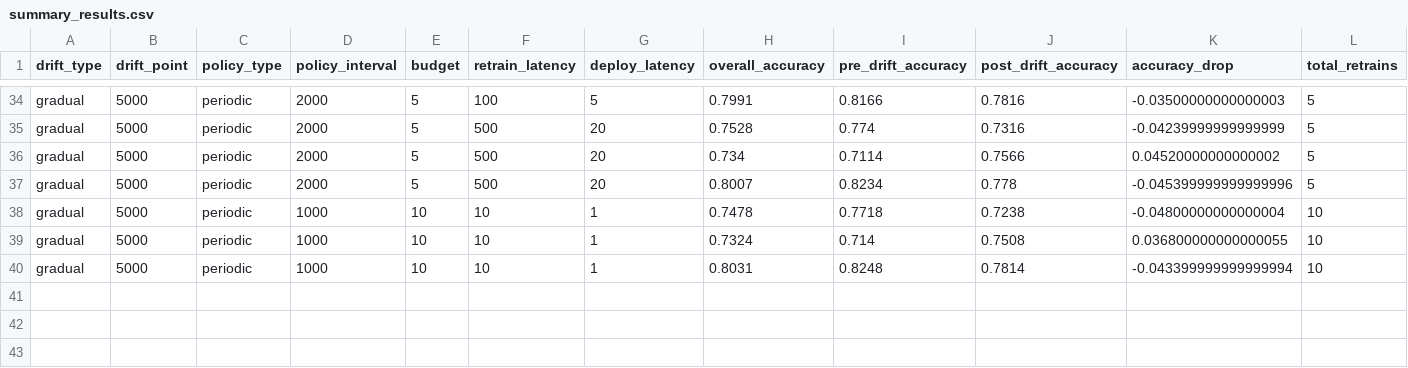
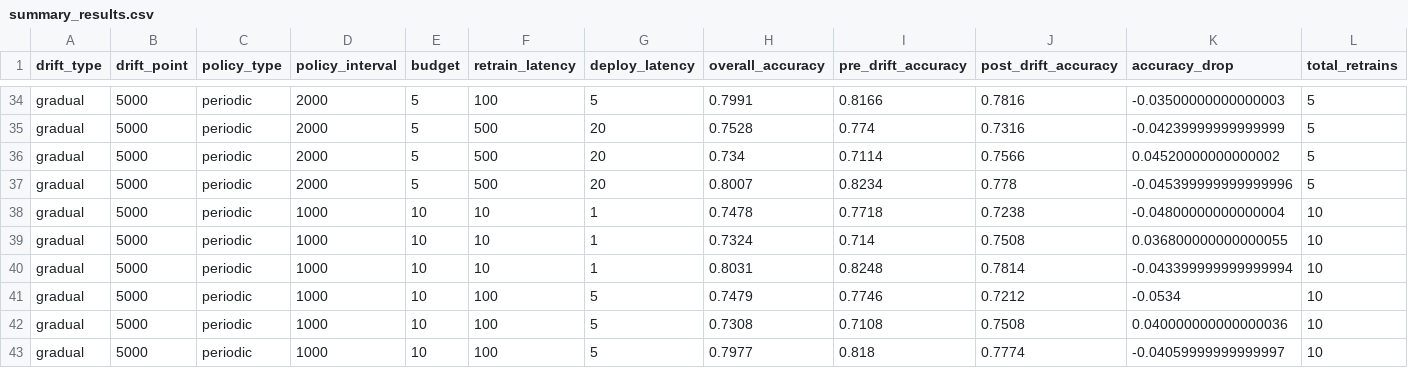
Before and after one commit to sa1dasari/Study-of-Drift-Triggered-Retraining-Policies-Under-Budget-and-Latency-Constraints, a CSV file: results/summary_results.csv, drawn as a sheet; only a part is shown, gaps mark what is left out; rows hold the shown columns only; the diff names each change by its address in the sheet, - before the commit and + after, or states it on an @@ line.

```diff
--- a/results/summary_results.csv
+++ b/results/summary_results.csv
+row 41: gradual | 5000 | periodic | 1000 | 10 | 100 | 5 | 0.7479 | 0.7746 | 0.7212 | -0.0534 | 10
+row 42: gradual | 5000 | periodic | 1000 | 10 | 100 | 5 | 0.7308 | 0.7108 | 0.7508 | 0.040000000000000036 | 10
+row 43: gradual | 5000 | periodic | 1000 | 10 | 100 | 5 | 0.7977 | 0.818 | 0.7774 | -0.04059999999999997 | 10
```
Also changed, not shown: results/per_sample_metrics_seed_123.csv, results/per_sample_metrics_seed_42.csv, 5 other files.
